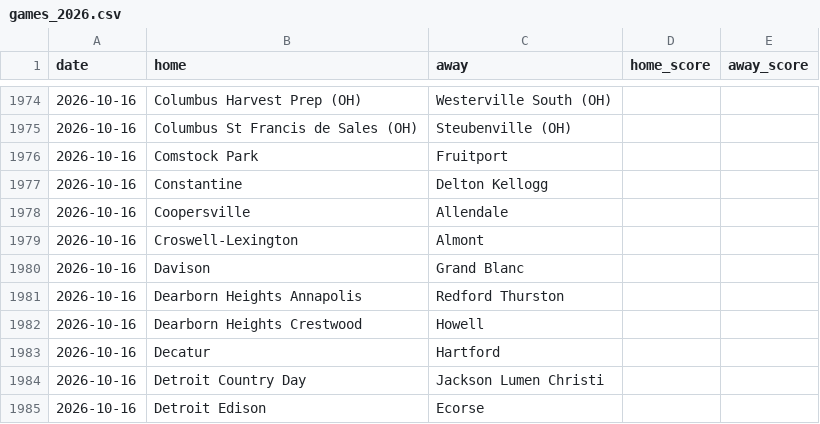
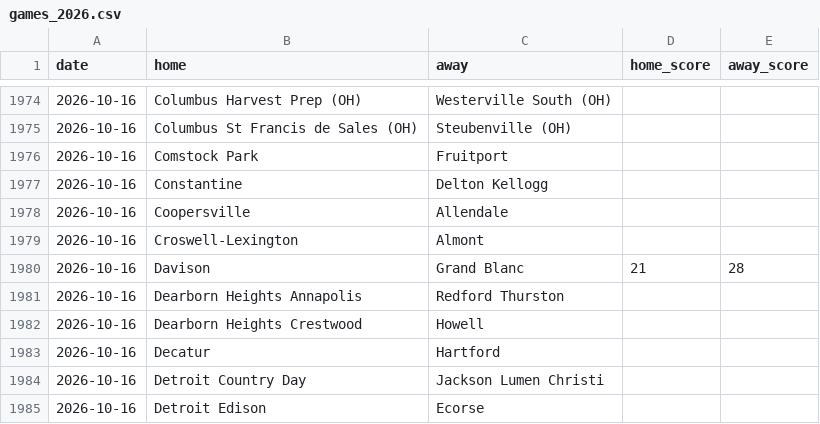
Before and after one commit to YutongHanOfficial/mi-football-predictor, a CSV file: games_2026.csv, drawn as a sheet; only a part is shown, gaps mark what is left out.

Commit message:
Update games_2026.csv

```diff
--- a/games_2026.csv
+++ b/games_2026.csv
@@ -1979,3 +1979,3 @@ date,home,away,home_score,away_score
 2026-10-16,Croswell-Lexington,Almont,,
-2026-10-16,Davison,Grand Blanc,,
+2026-10-16,Davison,Grand Blanc,21,28
 2026-10-16,Dearborn Heights Annapolis,Redford Thurston,,
```
